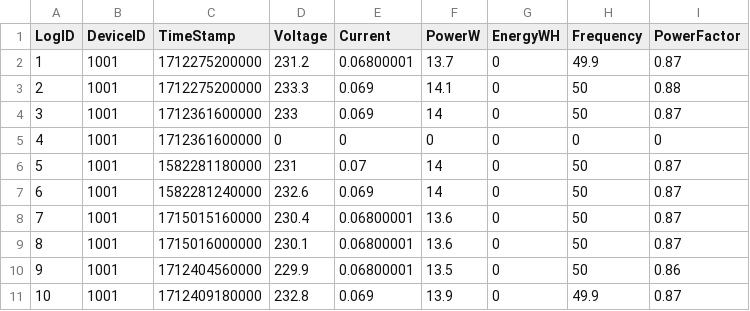
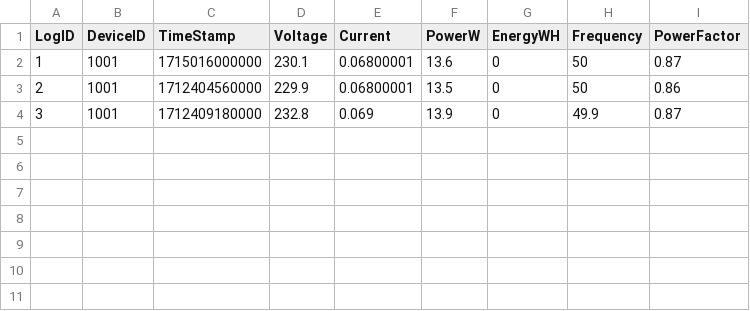
Before and after one commit to ShanTen/SmartMeterAPI, a CSV file: data/loggedData.csv, drawn as a sheet.

Commit message:
purged old data

```diff
--- a/data/loggedData.csv
+++ b/data/loggedData.csv
@@ -1,11 +1,4 @@
 LogID,DeviceID,TimeStamp,Voltage,Current,PowerW,EnergyWH,Frequency,PowerFactor
-1,1001,1712275200000,231.2,0.06800001,13.7,0,49.9,0.87
-2,1001,1712275200000,233.3,0.069,14.1,0,50,0.88
-3,1001,1712361600000,233,0.069,14,0,50,0.87
-4,1001,1712361600000,0,0,0,0,0,0
-5,1001,1582281180000,231,0.07,14,0,50,0.87
-6,1001,1582281240000,232.6,0.069,14,0,50,0.87
-7,1001,1715015160000,230.4,0.06800001,13.6,0,50,0.87
-8,1001,1715016000000,230.1,0.06800001,13.6,0,50,0.87
-9,1001,1712404560000,229.9,0.06800001,13.5,0,50,0.86
-10,1001,1712409180000,232.8,0.069,13.9,0,49.9,0.87
+1,1001,1715016000000,230.1,0.06800001,13.6,0,50,0.87
+2,1001,1712404560000,229.9,0.06800001,13.5,0,50,0.86
+3,1001,1712409180000,232.8,0.069,13.9,0,49.9,0.87
```
Also changed, not shown: 1 other file.
